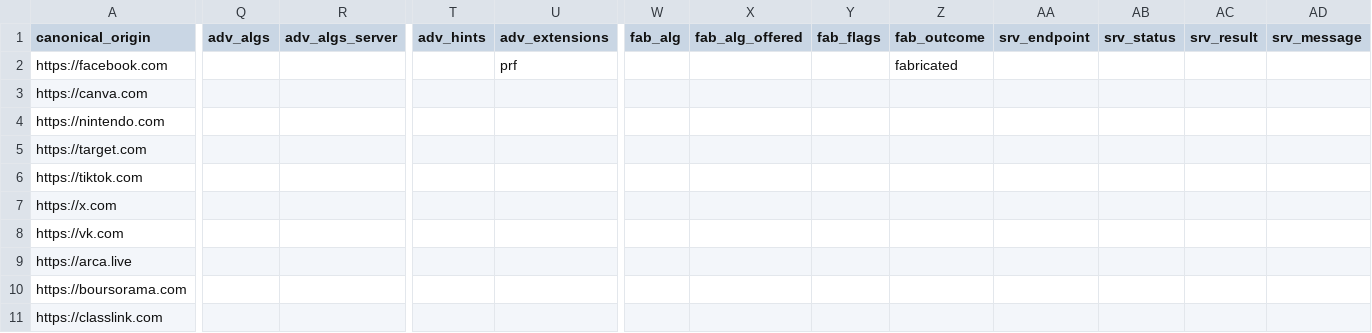
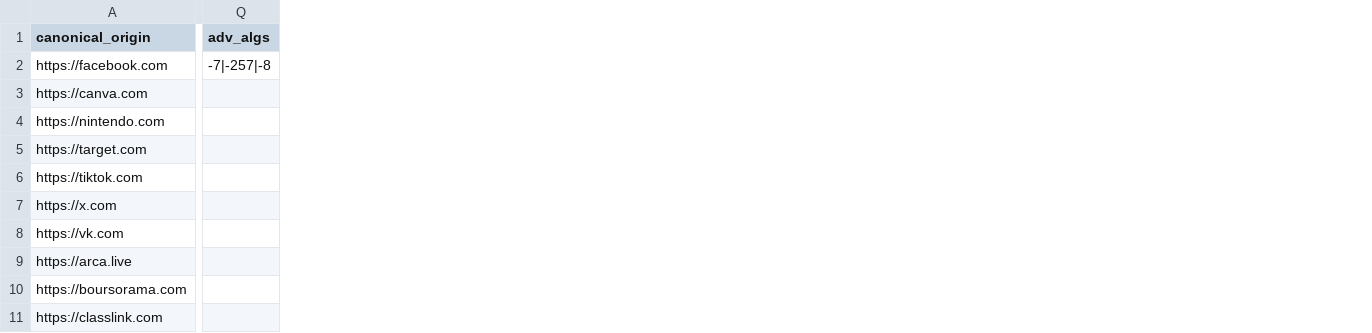
Before and after one commit to EfiSiapiti/rp-audit, a CSV file: data/targets_selected_status.csv, drawn as a sheet; only a part is shown, gaps mark what is left out; the diff covers the shown part only; the diff names each change by its address in the sheet, - before the commit and + after, or states it on an @@ line.

```diff
--- a/data/targets_selected_status.csv
+++ b/data/targets_selected_status.csv
-column R (adv_algs_server), empty
-column T (adv_hints), empty
-column U (adv_extensions), row 2: prf
-column W (fab_alg), empty
-column X (fab_alg_offered), empty
-column Y (fab_flags), empty
-column Z (fab_outcome), row 2: fabricated
-column AA (srv_endpoint), empty
-column AB (srv_status), empty
-column AC (srv_result), empty
-column AD (srv_message), empty
-Q2 (adv_algs): (empty)
+Q2 (adv_algs): -7|-257|-8
```
Also changed, not shown: 1 edited cell elsewhere in this file, 5 other files.
